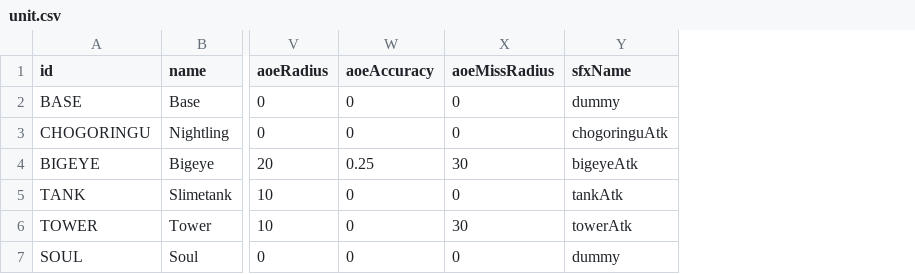
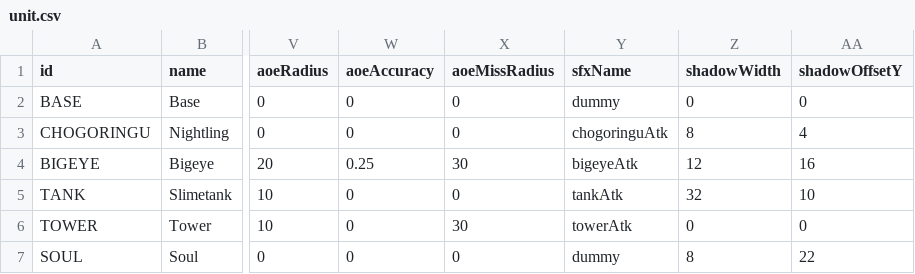
Before and after one commit to NunoDasNeves/dreaminvaders-game, a CSV file: data/unit.csv, drawn as a sheet; only a part is shown, gaps mark what is left out; the diff names each change by its address in the sheet, - before the commit and + after, or states it on an @@ line.

Commit message:
add shadowWidth and shadowOffsetY to unit.csv and unit properties

```diff
--- a/data/unit.csv
+++ b/data/unit.csv
+column Z (shadowWidth), rows 2-7: 0 | 8 | 12 | 32 | 0 | 8
+column AA (shadowOffsetY), rows 2-7: 0 | 4 | 16 | 10 | 0 | 22
```
Also changed, not shown: 1 other file.
